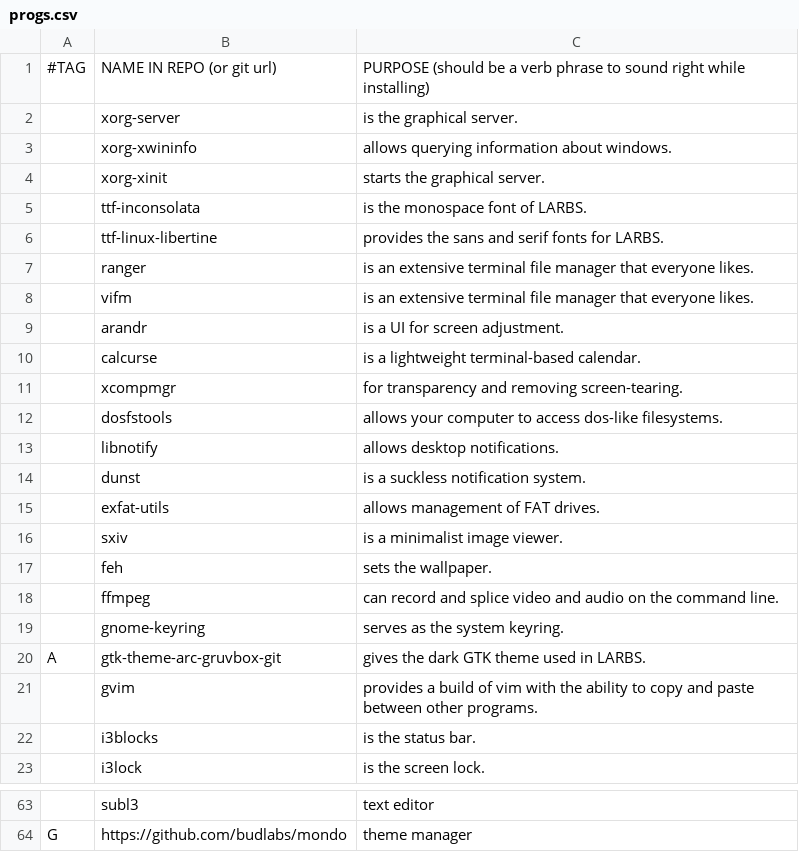
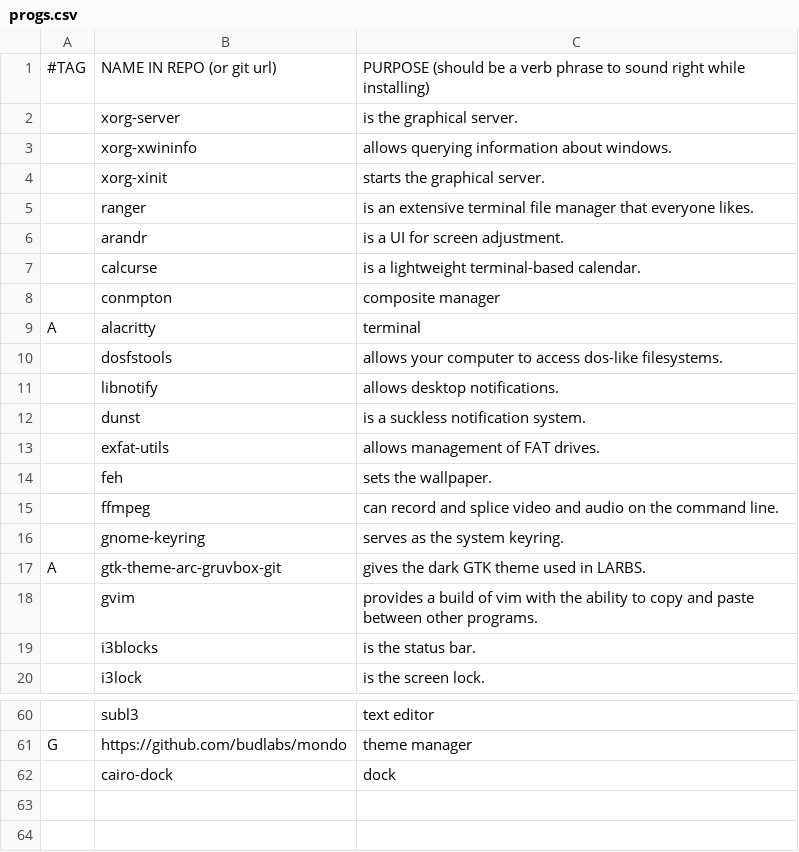
Before and after one commit to bob16795/mondofied, a CSV file: scr/progs.csv, drawn as a sheet; only a part is shown, gaps mark what is left out; removed rows and columns are numbered as before the commit, all else as after; the diff names each change by its address in the sheet, - before the commit and + after, or states it on an @@ line.

```diff
--- a/scr/progs.csv
+++ b/scr/progs.csv
-row 5:  | ttf-inconsolata | is the monospace font of LARBS.
-row 6:  | ttf-linux-libertine | provides the sans and serif fonts for LARBS.
-row 8:  | vifm | is an extensive terminal file manager that everyone likes.
-row 11:  | xcompmgr | for transparency and removing screen-tearing.
+row 8:  | conmpton | composite manager
+row 9: A | alacritty | terminal
-row 16:  | sxiv | is a minimalist image viewer.
+row 62:  | cairo-dock | dock
```
Also changed, not shown: 19 other files.
